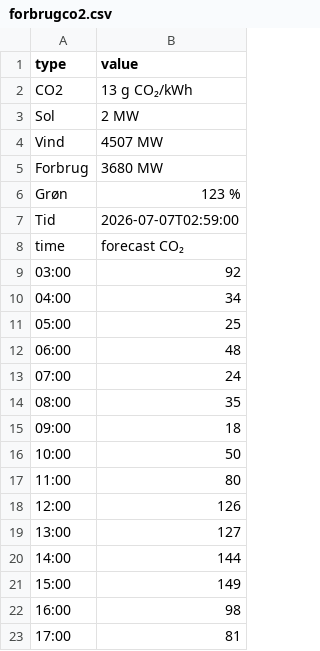
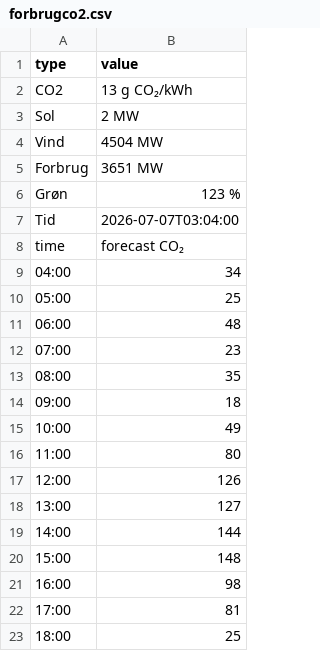
Before and after one commit to TV-2-Vejr/Elpriser, a CSV file: forbrugco2.csv, drawn as a sheet; only a part is shown; the shorter side is filled out with more unchanged rows.

```diff
--- a/forbrugco2.csv
+++ b/forbrugco2.csv
@@ -3,8 +3,7 @@ CO2,13 g CO₂/kWh
 Sol,2 MW
-Vind,4507 MW
-Forbrug,3680 MW
+Vind,4504 MW
+Forbrug,3651 MW
 Grøn,123 %
-Tid,2026-07-07T02:59:00
+Tid,2026-07-07T03:04:00
 time,forecast CO₂
-03:00,92
 04:00,34
@@ -12,6 +11,6 @@ time,forecast CO₂
 06:00,48
-07:00,24
+07:00,23
 08:00,35
 09:00,18
-10:00,50
+10:00,49
 11:00,80
@@ -20,3 +19,3 @@ time,forecast CO₂
 14:00,144
-15:00,149
+15:00,148
 16:00,98
```
